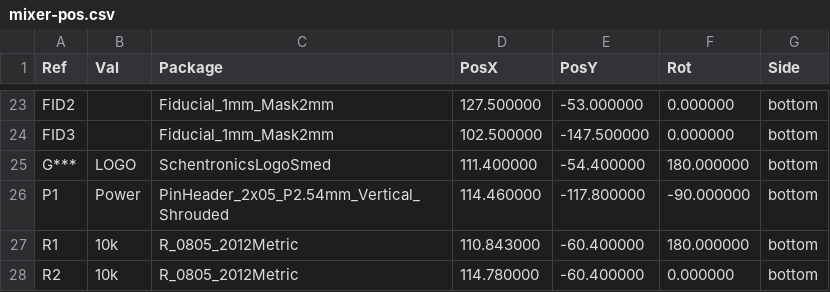
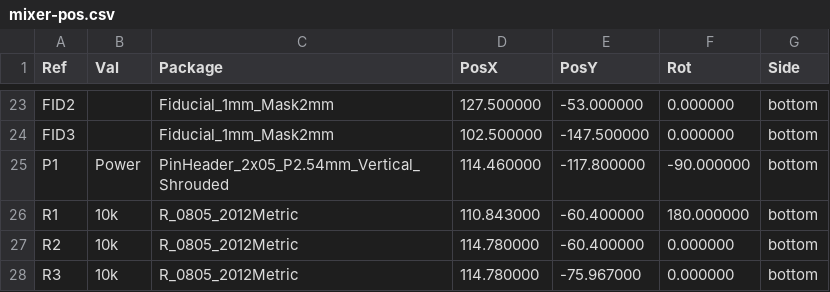
Before and after one commit to Schenktronics/ST04-quad-mixer, a CSV file: Manufacturing/mixer/mixer-pos.csv, drawn as a sheet; only a part is shown, gaps mark what is left out; the shorter side is filled out with more unchanged rows.

Commit message:
Exclude the logo from placement and BOM exports
Logo footprint marked board-only; placement file regenerated with 48 entries
(45 SMD parts plus three fiducials).

```diff
--- a/Manufacturing/mixer/mixer-pos.csv
+++ b/Manufacturing/mixer/mixer-pos.csv
@@ -24,3 +24,2 @@ Ref,Val,Package,PosX,PosY,Rot,Side
 "FID3","","Fiducial_1mm_Mask2mm",102.500000,-147.500000,0.000000,bottom
-"G***","LOGO","SchentronicsLogoSmed",111.400000,-54.400000,180.000000,bottom
 "P1","Power","PinHeader_2x05_P2.54mm_Vertical_Shrouded",114.460000,-117.800000,-90.000000,bottom
```
Also changed, not shown: Manufacturing/mixer/mixer-pos-smd-fab.csv, 1 other file.
